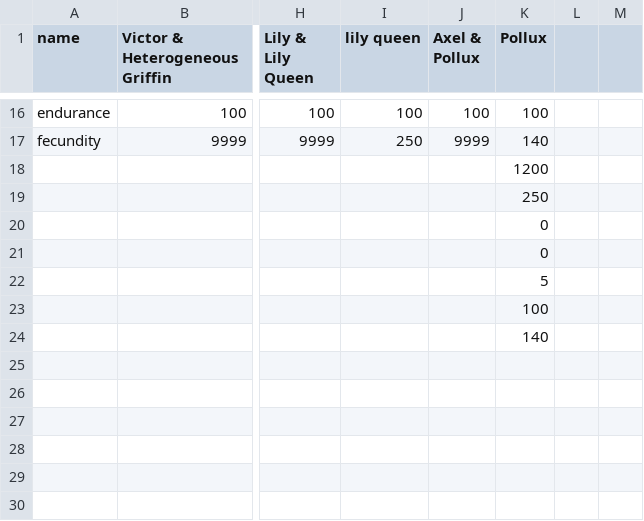
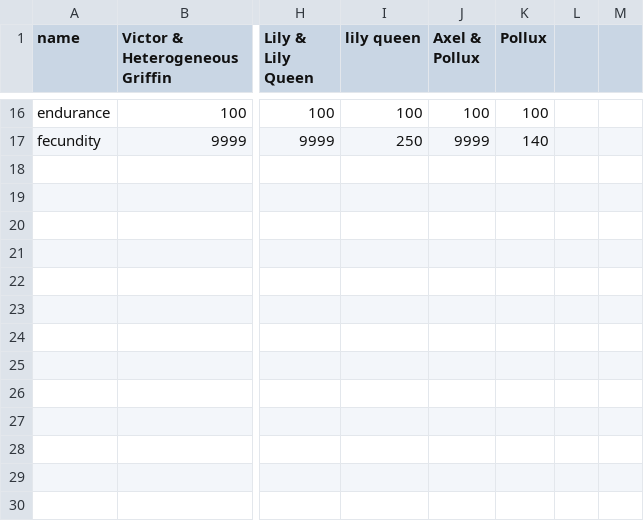
Before and after one commit to zakaria-maanane/Projet_Pals, a CSV file: Pals_Tower.csv, drawn as a sheet; only a part is shown, gaps mark what is left out; the diff names each change by its address in the sheet, - before the commit and + after, or states it on an @@ line.

Commit message:
data

```diff
--- a/Pals_Tower.csv
+++ b/Pals_Tower.csv
-K18 (Pollux): 1200
+K18 (Pollux): (empty)
-K19 (Pollux): 250
+K19 (Pollux): (empty)
-K20:K21 (Pollux): 0
+K20:K21 (Pollux): (empty)
-K22 (Pollux): 5
+K22 (Pollux): (empty)
-K23 (Pollux): 100
+K23 (Pollux): (empty)
-K24 (Pollux): 140
+K24 (Pollux): (empty)
```
